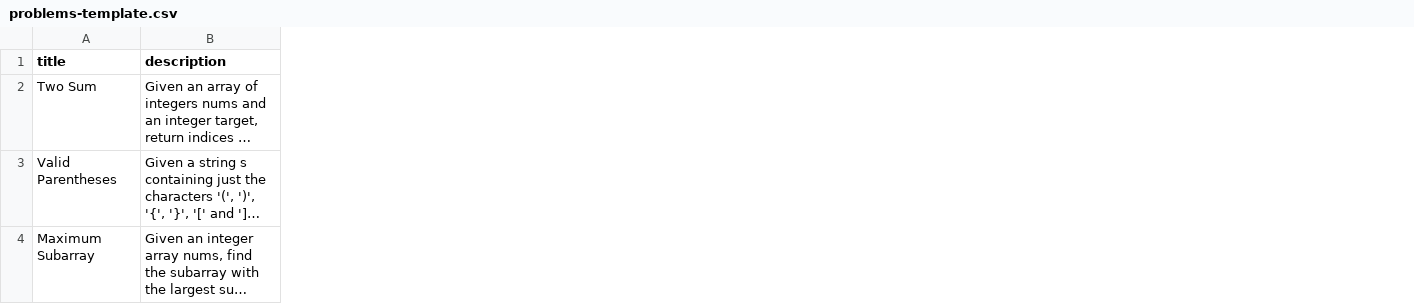
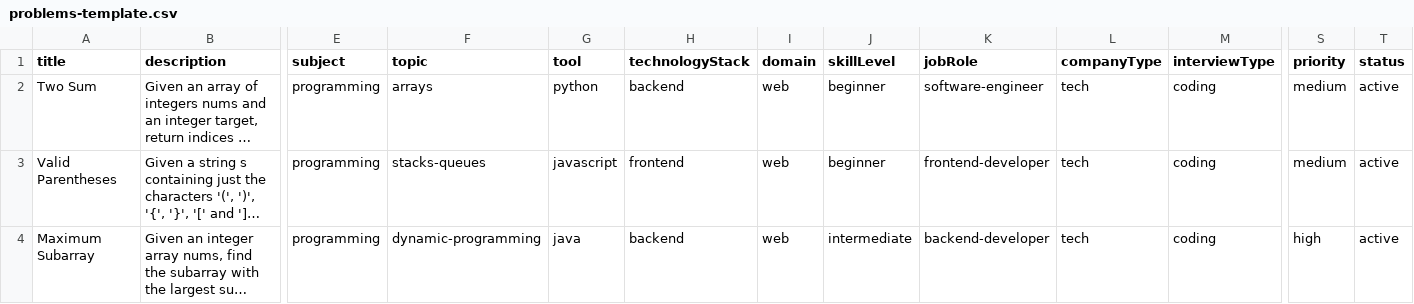
Before and after one commit to alnlabs/mymentor, a CSV file: public/templates/problems-template.csv, drawn as a sheet; only a part is shown, gaps mark what is left out; long unchanged cells end in …; the diff names each change by its address in the sheet, - before the commit and + after, or states it on an @@ line.

Commit message:
fix: Update templates and database schema for comprehensive categorization - Update CSV templates to include all new categorization fields - Add subject, topic, tool, technologyStack, domain, skillLevel fields - Add jobRole, companyType, interviewType, priority, status fields - Update API parsing to handle all new fields from CSV/Excel uploads - Update Prisma schema to include all new fields in Problem and MCQQuestion models - Run database migration to add new fields - Templates now match the comprehensive form structure

```diff
--- a/public/templates/problems-template.csv
+++ b/public/templates/problems-template.csv
+column E (subject), rows 2-4: all programming
+column F (topic), rows 2-4: arrays | stacks-queues | dynamic-programming
+column G (tool), rows 2-4: python | javascript | java
+column H (technologyStack), rows 2-4: backend | frontend | backend
+column I (domain), rows 2-4: all web
+column J (skillLevel), rows 2-4: beginner | beginner | intermediate
+column K (jobRole), rows 2-4: software-engineer | frontend-developer | backend-developer
+column L (companyType), rows 2-4: all tech
+column M (interviewType), rows 2-4: all coding
+column S (priority), rows 2-4: medium | medium | high
+column T (status), rows 2-4: all active
```
Also changed, not shown: public/templates/mcq-template.csv, 4 other files.
